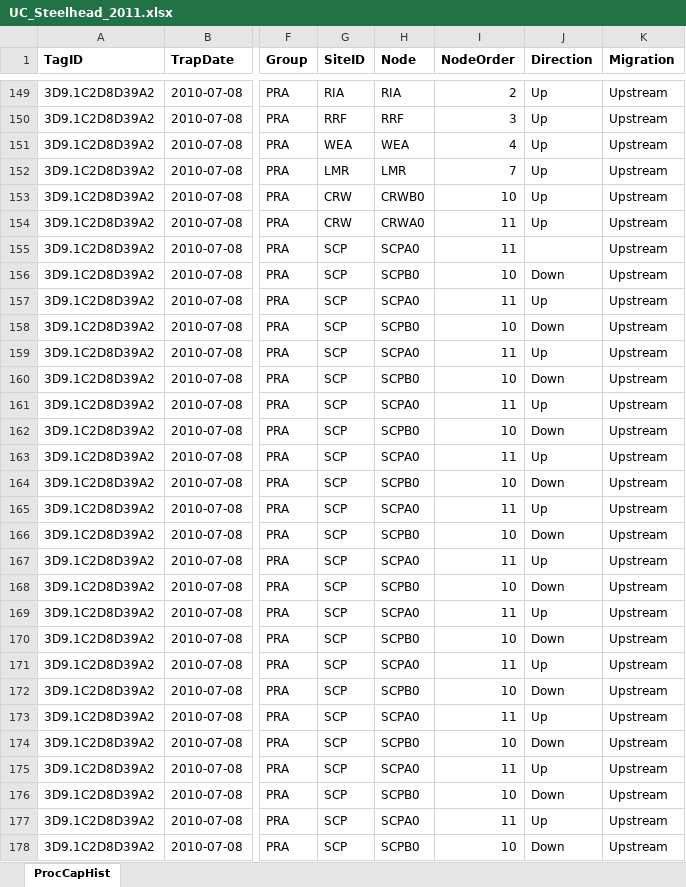
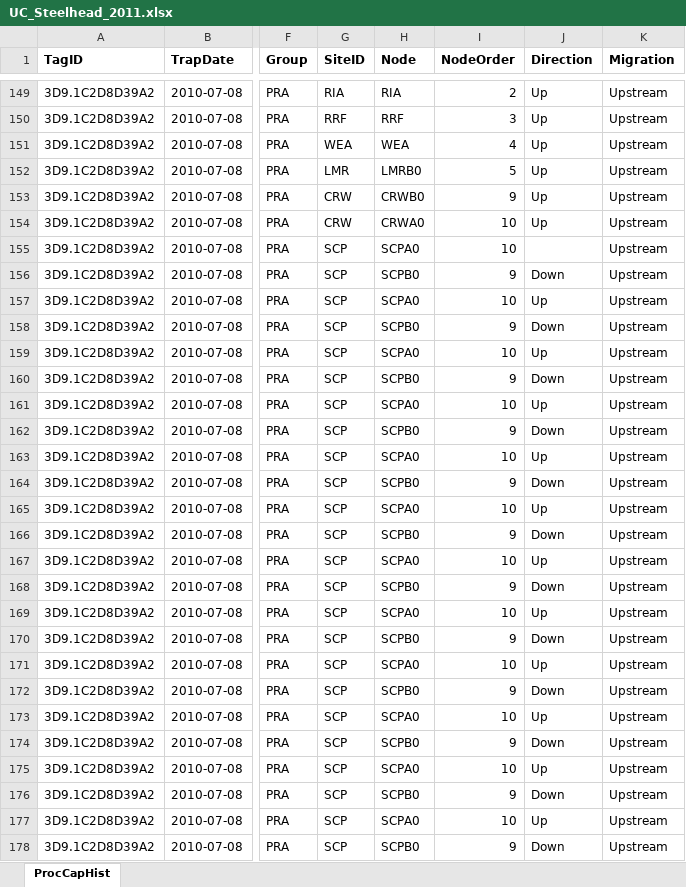
Before and after one commit to fourpeaksenv/DabomPriestRapidsSthd, an Excel workbook: outgoing/PITcleanr/UC_Steelhead_2011.xlsx, sheet ProcCapHist, drawn as a sheet; only a part is shown, gaps mark what is left out; values as stored, in another font and other column widths than the file's, no borders; the diff covers the shown part only; the diff names each change by its address in the sheet, - before the commit and + after, or states it on an @@ line.

```diff
--- a/outgoing/PITcleanr/UC_Steelhead_2011.xlsx (sheet ProcCapHist)
+++ b/outgoing/PITcleanr/UC_Steelhead_2011.xlsx (sheet ProcCapHist)
-H152 (Node): LMR
+H152 (Node): LMRB0
-I152 (NodeOrder): 7
+I152 (NodeOrder): 5
-I153 (NodeOrder): 10
+I153 (NodeOrder): 9
-I154:I155 (NodeOrder): 11
+I154:I155 (NodeOrder): 10
-I156 (NodeOrder): 10
+I156 (NodeOrder): 9
-I157 (NodeOrder): 11
+I157 (NodeOrder): 10
-I158 (NodeOrder): 10
+I158 (NodeOrder): 9
-I159 (NodeOrder): 11
+I159 (NodeOrder): 10
-I160 (NodeOrder): 10
+I160 (NodeOrder): 9
-I161 (NodeOrder): 11
+I161 (NodeOrder): 10
-I162 (NodeOrder): 10
+I162 (NodeOrder): 9
-I163 (NodeOrder): 11
+I163 (NodeOrder): 10
-I164 (NodeOrder): 10
+I164 (NodeOrder): 9
-I165 (NodeOrder): 11
+I165 (NodeOrder): 10
-I166 (NodeOrder): 10
+I166 (NodeOrder): 9
-I167 (NodeOrder): 11
+I167 (NodeOrder): 10
-I168 (NodeOrder): 10
+I168 (NodeOrder): 9
-I169 (NodeOrder): 11
+I169 (NodeOrder): 10
-I170 (NodeOrder): 10
+I170 (NodeOrder): 9
-I171 (NodeOrder): 11
+I171 (NodeOrder): 10
-I172 (NodeOrder): 10
+I172 (NodeOrder): 9
-I173 (NodeOrder): 11
+I173 (NodeOrder): 10
-I174 (NodeOrder): 10
+I174 (NodeOrder): 9
-I175 (NodeOrder): 11
+I175 (NodeOrder): 10
-I176 (NodeOrder): 10
+I176 (NodeOrder): 9
-I177 (NodeOrder): 11
+I177 (NodeOrder): 10
-I178 (NodeOrder): 10
+I178 (NodeOrder): 9
```
Also changed, not shown: 5 removed rows and 1021 edited cells elsewhere in this sheet, outgoing/PITcleanr/UC_Steelhead_2012.xlsx, outgoing/PITcleanr/UC_Steelhead_2013.xlsx, 10 other files.
